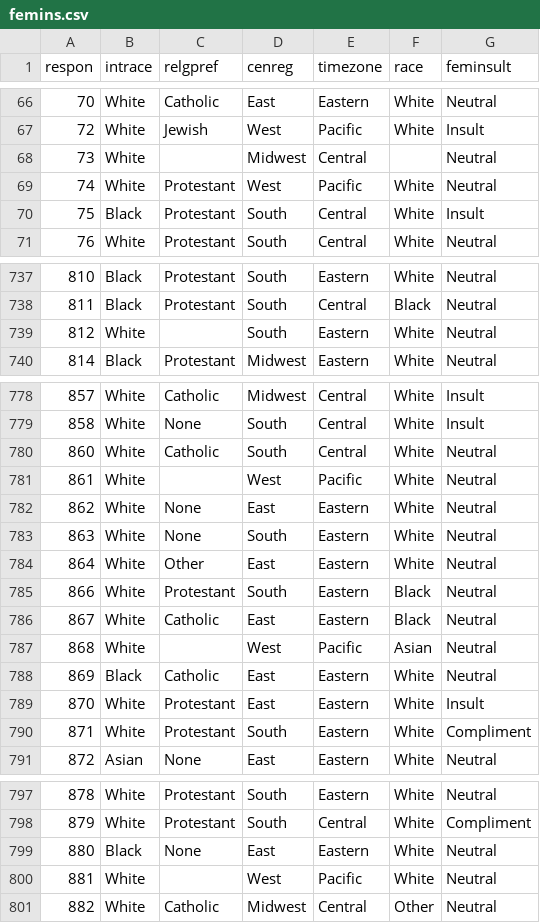
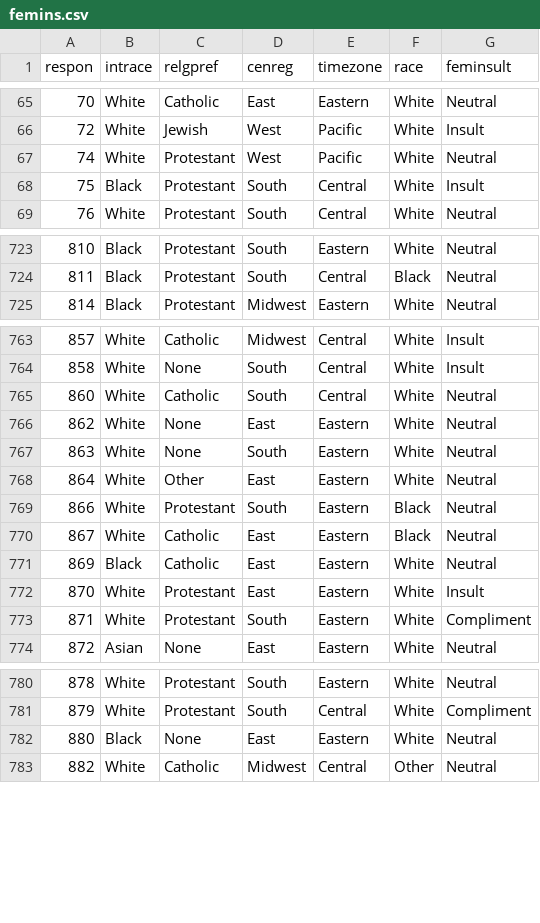
Before and after one commit to anhnguyendepocen/PLSC502-2016-git, a CSV file: Data/femins.csv, drawn as a sheet; only a part is shown, gaps mark what is left out; the diff covers the shown part only.

```diff
--- a/Data/femins.csv
+++ b/Data/femins.csv
@@ -67,3 +66,2 @@ respon,intrace,relgpref,cenreg,timezone,race,feminsult
 72,White,Jewish,West,Pacific,White,Insult
-73,White,,Midwest,Central,,Neutral
 74,White,Protestant,West,Pacific,White,Neutral
@@ -738,3 +724,2 @@ respon,intrace,relgpref,cenreg,timezone,race,feminsult
 811,Black,Protestant,South,Central,Black,Neutral
-812,White,,South,Eastern,White,Neutral
 814,Black,Protestant,Midwest,Eastern,White,Neutral
@@ -780,3 +765,2 @@ respon,intrace,relgpref,cenreg,timezone,race,feminsult
 860,White,Catholic,South,Central,White,Neutral
-861,White,,West,Pacific,White,Neutral
 862,White,None,East,Eastern,White,Neutral
@@ -786,3 +770,2 @@ respon,intrace,relgpref,cenreg,timezone,race,feminsult
 867,White,Catholic,East,Eastern,Black,Neutral
-868,White,,West,Pacific,Asian,Neutral
 869,Black,Catholic,East,Eastern,White,Neutral
@@ -799,3 +782,2 @@ respon,intrace,relgpref,cenreg,timezone,race,feminsult
 880,Black,None,East,Eastern,White,Neutral
-881,White,,West,Pacific,White,Neutral
 882,White,Catholic,Midwest,Central,Other,Neutral
```
Also changed, not shown: 13 removed rows elsewhere in this file.
